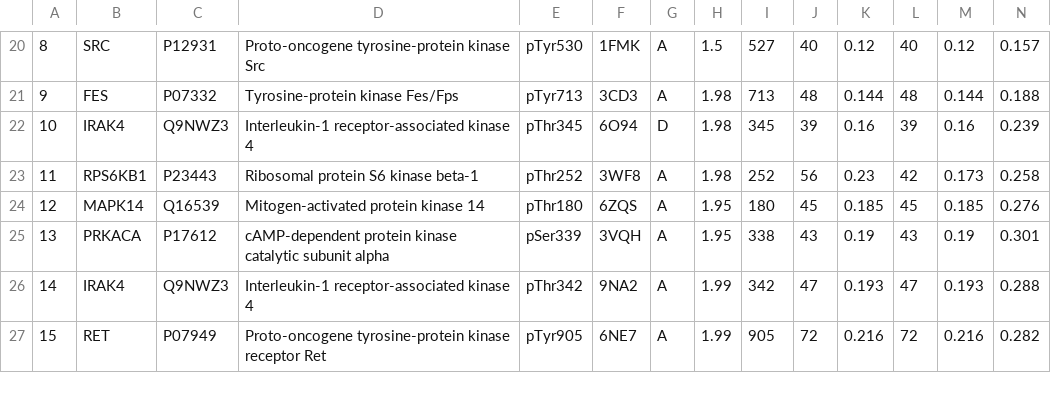
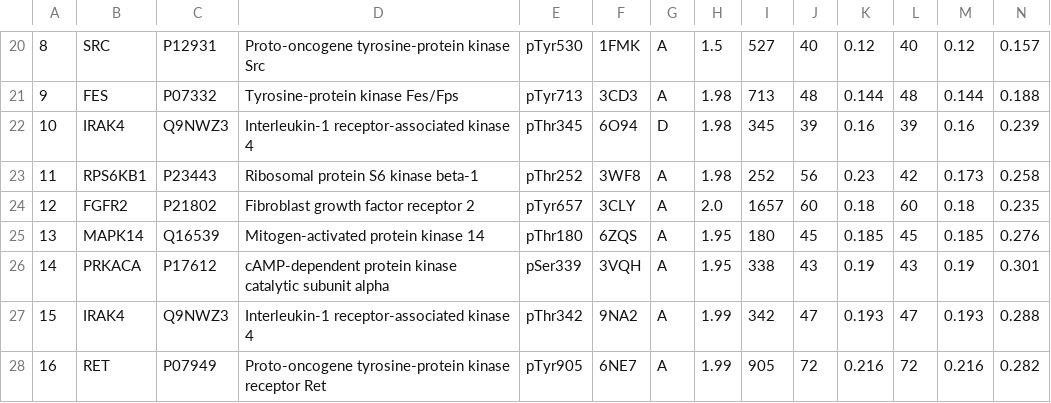
Before and after one commit to langbnj/ptms, a TSV file: pipeline/ptms_coordinated_phosphosites/Supplementary_Table_S6b.tsv, drawn as a sheet; only a part is shown, gaps mark what is left out; rows hold the shown columns only; the diff covers the shown part only; the diff names each change by its address in the sheet, - before the commit and + after, or states it on an @@ line.

```diff
--- a/pipeline/ptms_coordinated_phosphosites/Supplementary_Table_S6b.tsv
+++ b/pipeline/ptms_coordinated_phosphosites/Supplementary_Table_S6b.tsv
@@ column A renumbered from row 1 down @@
+row 24: 12 | FGFR2 | P21802 | Fibroblast growth factor receptor 2 | pTyr657 | 3CLY | A | 2.0 | 1657 | 60 | 0.18 | 60 | 0.18 | 0.235
```
Also changed, not shown: 4 edited cells elsewhere in this file, pipeline/ptms_coordinated_phosphosites/phosphosites.tsv, pipeline/ptms_coordinated_phosphosites/phosphosites_classified.tsv, 5 other files.
